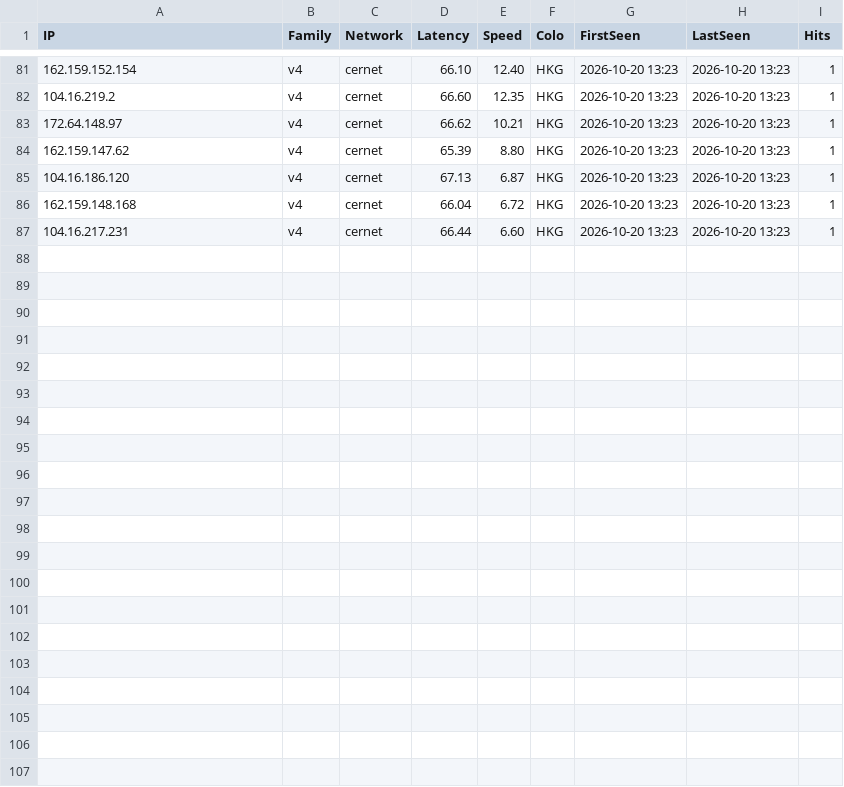
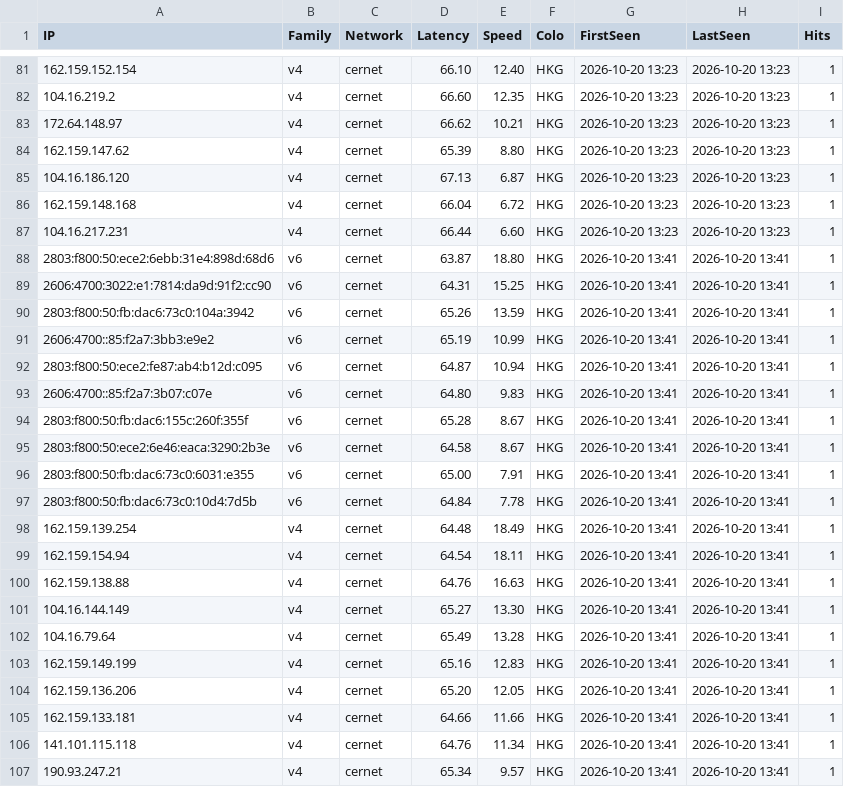
Before and after one commit to yilovezy/cf-best-ipv6, a CSV file: ip_pool.csv, drawn as a sheet; only a part is shown, gaps mark what is left out; the diff names each change by its address in the sheet, - before the commit and + after, or states it on an @@ line.

Commit message:
update 2026-10-20 13:41 cernet both

```diff
--- a/ip_pool.csv
+++ b/ip_pool.csv
+row 88: 2803:f800:50:ece2:6ebb:31e4:898d:68d6 | v6 | cernet | 63.87 | 18.80 | HKG | 2026-10-20 13:41 | 2026-10-20 13:41 | 1
+row 89: 2606:4700:3022:e1:7814:da9d:91f2:cc90 | v6 | cernet | 64.31 | 15.25 | HKG | 2026-10-20 13:41 | 2026-10-20 13:41 | 1
+row 90: 2803:f800:50:fb:dac6:73c0:104a:3942 | v6 | cernet | 65.26 | 13.59 | HKG | 2026-10-20 13:41 | 2026-10-20 13:41 | 1
+row 91: 2606:4700::85:f2a7:3bb3:e9e2 | v6 | cernet | 65.19 | 10.99 | HKG | 2026-10-20 13:41 | 2026-10-20 13:41 | 1
+row 92: 2803:f800:50:ece2:fe87:ab4:b12d:c095 | v6 | cernet | 64.87 | 10.94 | HKG | 2026-10-20 13:41 | 2026-10-20 13:41 | 1
+row 93: 2606:4700::85:f2a7:3b07:c07e | v6 | cernet | 64.80 | 9.83 | HKG | 2026-10-20 13:41 | 2026-10-20 13:41 | 1
+row 94: 2803:f800:50:fb:dac6:155c:260f:355f | v6 | cernet | 65.28 | 8.67 | HKG | 2026-10-20 13:41 | 2026-10-20 13:41 | 1
+row 95: 2803:f800:50:ece2:6e46:eaca:3290:2b3e | v6 | cernet | 64.58 | 8.67 | HKG | 2026-10-20 13:41 | 2026-10-20 13:41 | 1
+row 96: 2803:f800:50:fb:dac6:73c0:6031:e355 | v6 | cernet | 65.00 | 7.91 | HKG | 2026-10-20 13:41 | 2026-10-20 13:41 | 1
+row 97: 2803:f800:50:fb:dac6:73c0:10d4:7d5b | v6 | cernet | 64.84 | 7.78 | HKG | 2026-10-20 13:41 | 2026-10-20 13:41 | 1
+row 98: 162.159.139.254 | v4 | cernet | 64.48 | 18.49 | HKG | 2026-10-20 13:41 | 2026-10-20 13:41 | 1
+row 99: 162.159.154.94 | v4 | cernet | 64.54 | 18.11 | HKG | 2026-10-20 13:41 | 2026-10-20 13:41 | 1
+row 100: 162.159.138.88 | v4 | cernet | 64.76 | 16.63 | HKG | 2026-10-20 13:41 | 2026-10-20 13:41 | 1
+row 101: 104.16.144.149 | v4 | cernet | 65.27 | 13.30 | HKG | 2026-10-20 13:41 | 2026-10-20 13:41 | 1
+row 102: 104.16.79.64 | v4 | cernet | 65.49 | 13.28 | HKG | 2026-10-20 13:41 | 2026-10-20 13:41 | 1
+row 103: 162.159.149.199 | v4 | cernet | 65.16 | 12.83 | HKG | 2026-10-20 13:41 | 2026-10-20 13:41 | 1
+row 104: 162.159.136.206 | v4 | cernet | 65.20 | 12.05 | HKG | 2026-10-20 13:41 | 2026-10-20 13:41 | 1
+row 105: 162.159.133.181 | v4 | cernet | 64.66 | 11.66 | HKG | 2026-10-20 13:41 | 2026-10-20 13:41 | 1
+row 106: 141.101.115.118 | v4 | cernet | 64.76 | 11.34 | HKG | 2026-10-20 13:41 | 2026-10-20 13:41 | 1
+row 107: 190.93.247.21 | v4 | cernet | 65.34 | 9.57 | HKG | 2026-10-20 13:41 | 2026-10-20 13:41 | 1
```
Also changed, not shown: 1 other file.
